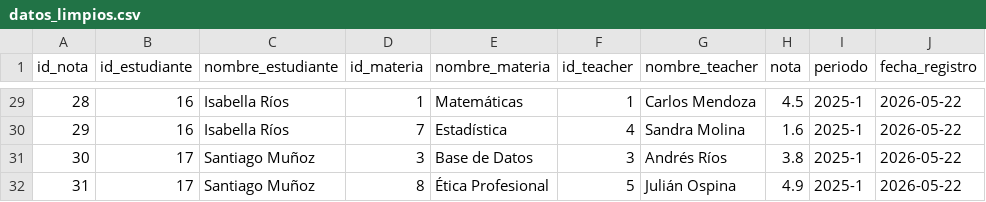
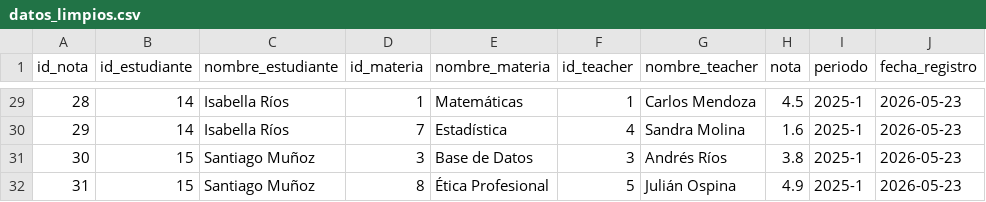
Before and after one commit to Pedro-2493/Sistema_Gestion_notas_grupo_8_Python, a CSV file: data/processed/datos_limpios.csv, drawn as a sheet; only a part is shown, gaps mark what is left out; the diff covers the shown part only.

```diff
--- a/data/processed/datos_limpios.csv
+++ b/data/processed/datos_limpios.csv
@@ -29,4 +29,4 @@ id_nota,id_estudiante,nombre_estudiante,id_materia,nombre_materia,id_teacher,nom
-28,16,Isabella Ríos,1,Matemáticas,1,Carlos Mendoza,4.5,2025-1,2026-05-22
-29,16,Isabella Ríos,7,Estadística,4,Sandra Molina,1.6,2025-1,2026-05-22
-30,17,Santiago Muñoz,3,Base de Datos,3,Andrés Ríos,3.8,2025-1,2026-05-22
-31,17,Santiago Muñoz,8,Ética Profesional,5,Julián Ospina,4.9,2025-1,2026-05-22
+28,14,Isabella Ríos,1,Matemáticas,1,Carlos Mendoza,4.5,2025-1,2026-05-23
+29,14,Isabella Ríos,7,Estadística,4,Sandra Molina,1.6,2025-1,2026-05-23
+30,15,Santiago Muñoz,3,Base de Datos,3,Andrés Ríos,3.8,2025-1,2026-05-23
+31,15,Santiago Muñoz,8,Ética Profesional,5,Julián Ospina,4.9,2025-1,2026-05-23
```
Also changed, not shown: 54 edited cells elsewhere in this file, data/raw/asistencias.csv, data/raw/estudiantes.csv, 1 other file.
